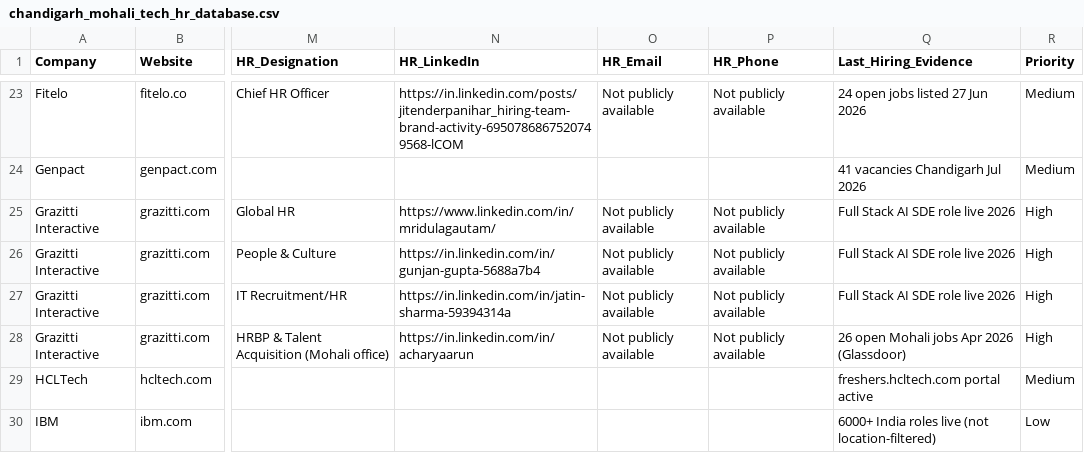
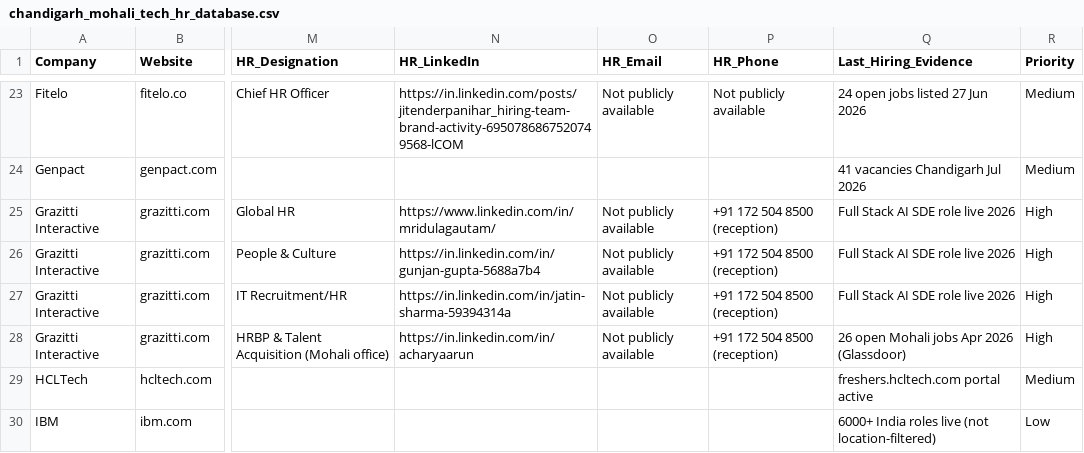
Before and after one commit to soulrahulrk/hrcontact, a CSV file: chandigarh_mohali_tech_hr_database.csv, drawn as a sheet; only a part is shown, gaps mark what is left out; the diff covers the shown part only; the diff names each change by its address in the sheet, - before the commit and + after, or states it on an @@ line.

```diff
--- a/chandigarh_mohali_tech_hr_database.csv
+++ b/chandigarh_mohali_tech_hr_database.csv
-P25:P28 (HR_Phone): Not publicly available
+P25:P28 (HR_Phone): +91 172 504 8500 (reception)
```
Also changed, not shown: 18 edited cells elsewhere in this file, 2 other files.
